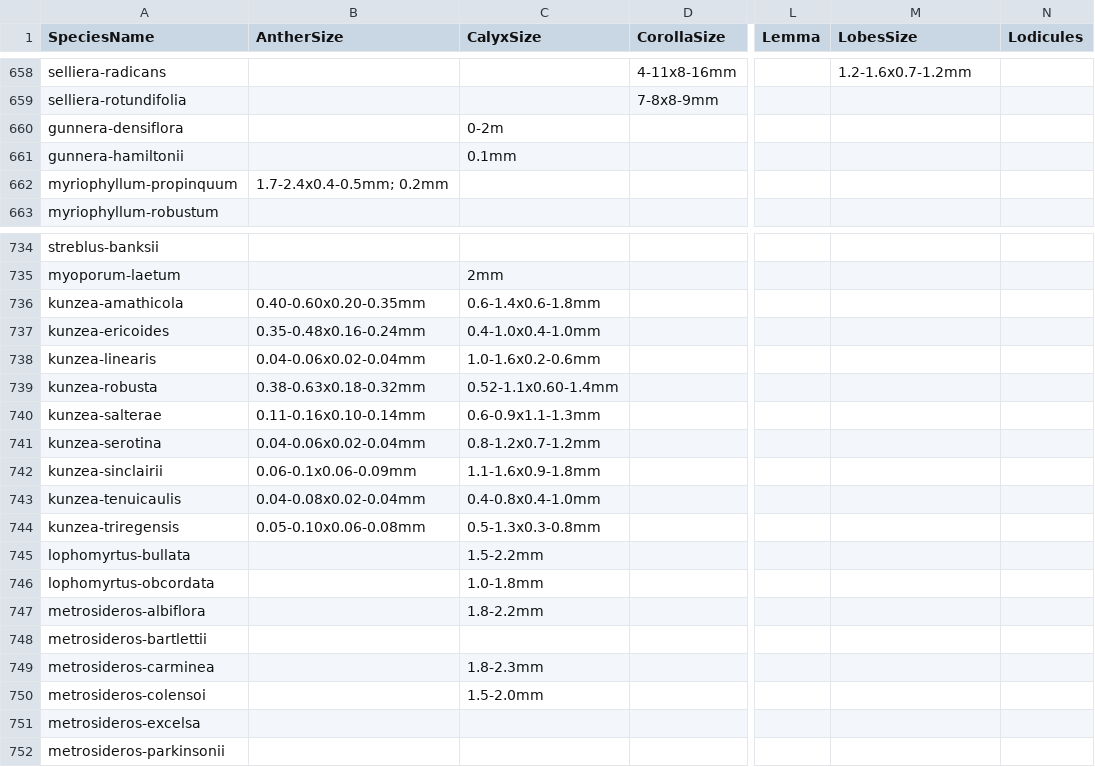
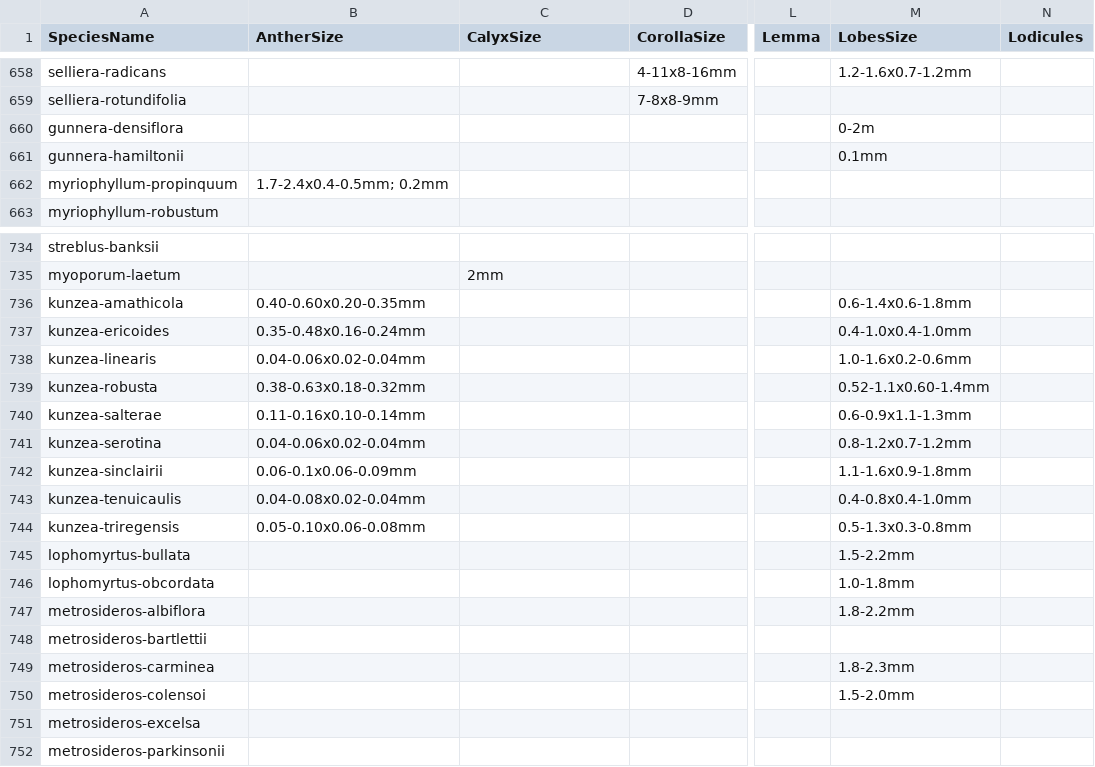
Before and after one commit to simone7monaco/newzeland-plants, a CSV file: processed_features.csv, drawn as a sheet; only a part is shown, gaps mark what is left out; the diff covers the shown part only; the diff names each change by its address in the sheet, - before the commit and + after, or states it on an @@ line.

```diff
--- a/processed_features.csv
+++ b/processed_features.csv
-C660 (CalyxSize): 0-2m
+C660 (CalyxSize): (empty)
-M660 (LobesSize): (empty)
+M660 (LobesSize): 0-2m
-C661 (CalyxSize): 0.1mm
+C661 (CalyxSize): (empty)
-M661 (LobesSize): (empty)
+M661 (LobesSize): 0.1mm
-C736 (CalyxSize): 0.6-1.4x0.6-1.8mm
+C736 (CalyxSize): (empty)
-M736 (LobesSize): (empty)
+M736 (LobesSize): 0.6-1.4x0.6-1.8mm
-C737 (CalyxSize): 0.4-1.0x0.4-1.0mm
+C737 (CalyxSize): (empty)
-M737 (LobesSize): (empty)
+M737 (LobesSize): 0.4-1.0x0.4-1.0mm
-C738 (CalyxSize): 1.0-1.6x0.2-0.6mm
+C738 (CalyxSize): (empty)
-M738 (LobesSize): (empty)
+M738 (LobesSize): 1.0-1.6x0.2-0.6mm
-C739 (CalyxSize): 0.52-1.1x0.60-1.4mm
+C739 (CalyxSize): (empty)
-M739 (LobesSize): (empty)
+M739 (LobesSize): 0.52-1.1x0.60-1.4mm
-C740 (CalyxSize): 0.6-0.9x1.1-1.3mm
+C740 (CalyxSize): (empty)
-M740 (LobesSize): (empty)
+M740 (LobesSize): 0.6-0.9x1.1-1.3mm
-C741 (CalyxSize): 0.8-1.2x0.7-1.2mm
+C741 (CalyxSize): (empty)
-M741 (LobesSize): (empty)
+M741 (LobesSize): 0.8-1.2x0.7-1.2mm
-C742 (CalyxSize): 1.1-1.6x0.9-1.8mm
+C742 (CalyxSize): (empty)
-M742 (LobesSize): (empty)
+M742 (LobesSize): 1.1-1.6x0.9-1.8mm
-C743 (CalyxSize): 0.4-0.8x0.4-1.0mm
+C743 (CalyxSize): (empty)
-M743 (LobesSize): (empty)
+M743 (LobesSize): 0.4-0.8x0.4-1.0mm
-C744 (CalyxSize): 0.5-1.3x0.3-0.8mm
+C744 (CalyxSize): (empty)
-M744 (LobesSize): (empty)
+M744 (LobesSize): 0.5-1.3x0.3-0.8mm
-C745 (CalyxSize): 1.5-2.2mm
+C745 (CalyxSize): (empty)
-M745 (LobesSize): (empty)
+M745 (LobesSize): 1.5-2.2mm
-C746 (CalyxSize): 1.0-1.8mm
+C746 (CalyxSize): (empty)
-M746 (LobesSize): (empty)
+M746 (LobesSize): 1.0-1.8mm
-C747 (CalyxSize): 1.8-2.2mm
+C747 (CalyxSize): (empty)
-M747 (LobesSize): (empty)
+M747 (LobesSize): 1.8-2.2mm
-C749 (CalyxSize): 1.8-2.3mm
+C749 (CalyxSize): (empty)
-M749 (LobesSize): (empty)
+M749 (LobesSize): 1.8-2.3mm
-C750 (CalyxSize): 1.5-2.0mm
+C750 (CalyxSize): (empty)
-M750 (LobesSize): (empty)
+M750 (LobesSize): 1.5-2.0mm
```
Also changed, not shown: 136 edited cells elsewhere in this file, 28 other files.
